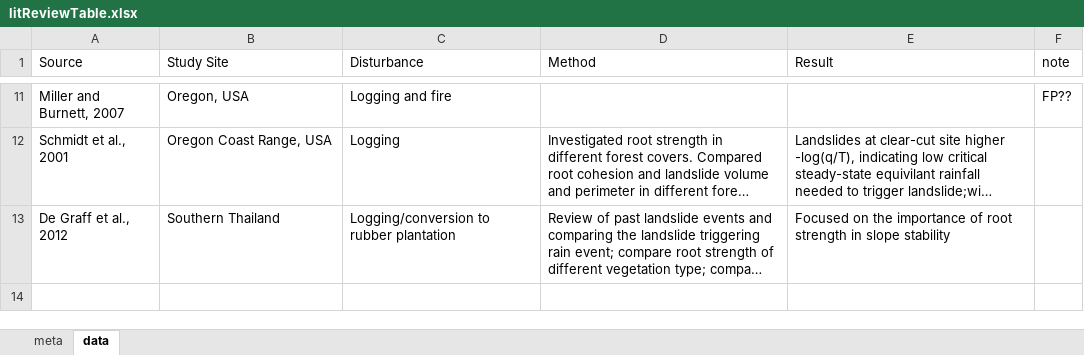
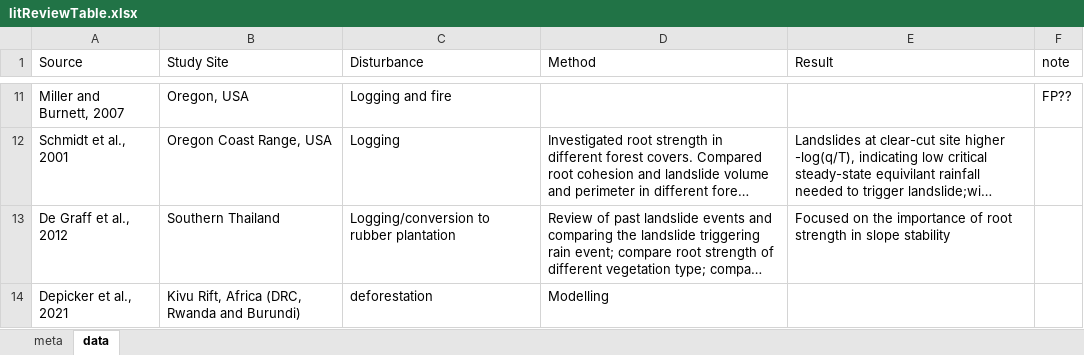
Before and after one commit to buniwuuu/forestslides, an Excel workbook: thesis1/data/litReviewTable.xlsx, sheet data, drawn as a sheet; only a part is shown, gaps mark what is left out; long unchanged cells end in …; values as stored, in another font and other column widths than the file's, no borders; the diff names each change by its address in the sheet, - before the commit and + after, or states it on an @@ line.

```diff
--- a/thesis1/data/litReviewTable.xlsx (sheet data)
+++ b/thesis1/data/litReviewTable.xlsx (sheet data)
+row 14: Depicker et al., 2021 | Kivu Rift, Africa (DRC, Rwanda and Burundi) | deforestation | Modelling
```
Also changed, not shown: 2 other files.
